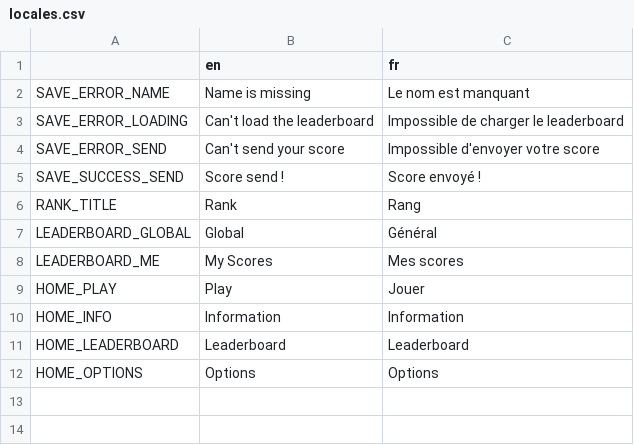
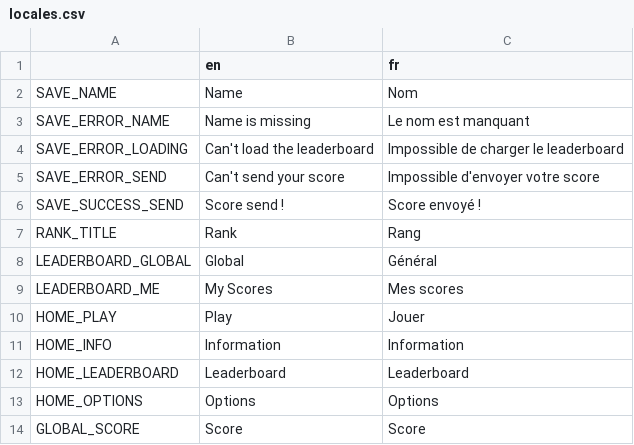
Before and after one commit to Miny320/Falling-Square, a CSV file: locales/locales.csv, drawn as a sheet.

Commit message:
🌐 Add missing locales

```diff
--- a/locales/locales.csv
+++ b/locales/locales.csv
@@ -1,2 +1,3 @@
 ,en,fr
+SAVE_NAME,Name,Nom
 SAVE_ERROR_NAME,Name is missing,Le nom est manquant
@@ -12 +13,2 @@ HOME_LEADERBOARD, Leaderboard, Leaderboard
 HOME_OPTIONS, Options, Options
+GLOBAL_SCORE,Score,Score
```
Also changed, not shown: 2 other files.
